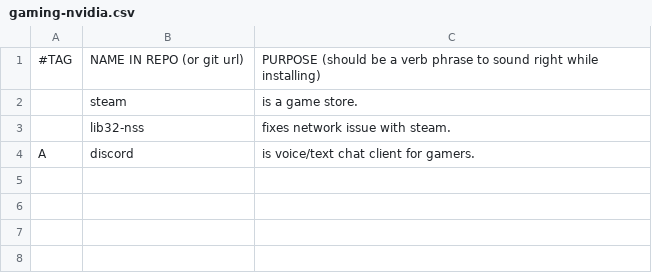
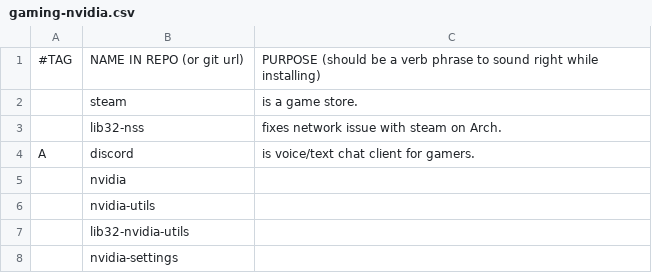
Before and after one commit to ispanos/anergos, a CSV file: programs/gaming-nvidia.csv, drawn as a sheet.

Commit message:
Update gaming-nvidia.csv

```diff
--- a/programs/gaming-nvidia.csv
+++ b/programs/gaming-nvidia.csv
@@ -2,3 +2,7 @@
 ,steam,"is a game store."
-,lib32-nss,"fixes network issue with steam."
+,lib32-nss,"fixes network issue with steam on Arch."
 A,discord,"is voice/text chat client for gamers."
+,nvidia,""
+,nvidia-utils,""
+,lib32-nvidia-utils,""
+,nvidia-settings,""
```
